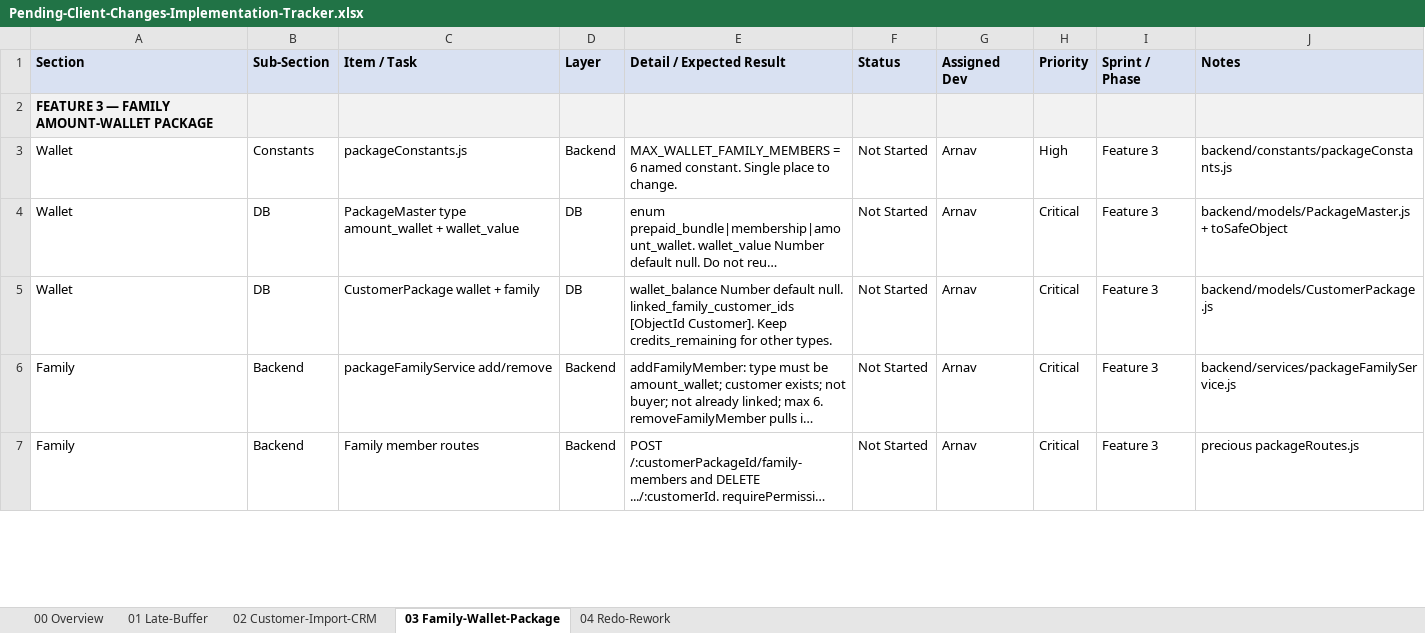
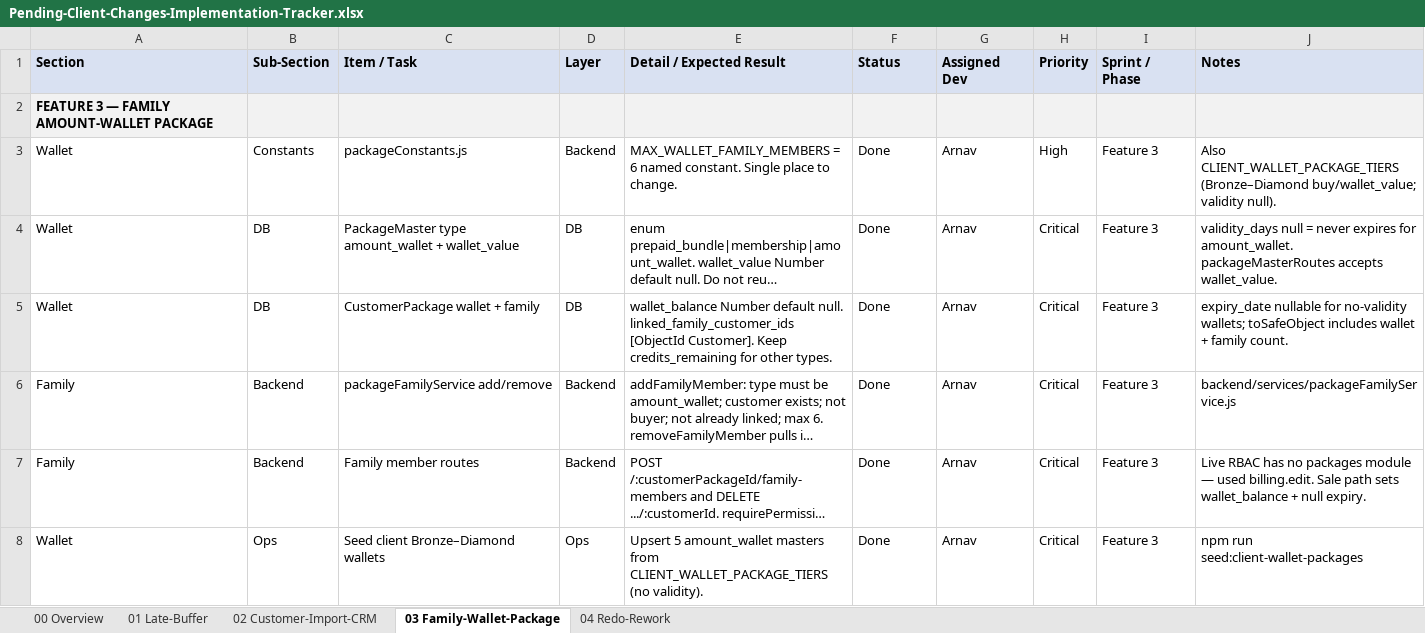
Before and after one commit to 30904/salon-management-system, an Excel workbook: Pending-Client-Changes-Implementation-Tracker.xlsx, sheet 03 Family-Wallet-Package, drawn as a sheet; only a part is shown; long unchanged cells end in …; values as stored, in another font and other column widths than the file's, no borders; the diff covers the shown part only; the diff names each change by its address in the sheet, - before the commit and + after, or states it on an @@ line.

Commit message:
feat(packages): add amount_wallet schema, family linking, and client wallet seed

```diff
--- a/Pending-Client-Changes-Implementation-Tracker.xlsx (sheet 03 Family-Wallet-Package)
+++ b/Pending-Client-Changes-Implementation-Tracker.xlsx (sheet 03 Family-Wallet-Package)
-F3:F7 (Status): Not Started
+F3:F7 (Status): Done
-J3 (Notes): backend/constants/packageConstants.js
+J3 (Notes): Also CLIENT_WALLET_PACKAGE_TIERS (Bronze–Diamond buy/wallet_value; validity null).
-J4 (Notes): backend/models/PackageMaster.js + toSafeObject
+J4 (Notes): validity_days null = never expires for amount_wallet. packageMasterRoutes accepts wallet_value.
-J5 (Notes): backend/models/CustomerPackage.js
+J5 (Notes): expiry_date nullable for no-validity wallets; toSafeObject includes wallet + family count.
-J7 (Notes): precious packageRoutes.js
+J7 (Notes): Live RBAC has no packages module — used billing.edit. Sale path sets wallet_balance + null expiry.
+row 8: Wallet | Ops | Seed client Bronze–Diamond wallets | Ops | Upsert 5 amount_wallet masters from CLIENT_WALLET_PACKAGE_TIERS (no validity). | Done | Arnav | Critical | Feature 3 | npm run seed:client-wallet-packages
```
Also changed, not shown: 11 edited cells elsewhere in this sheet, 15 other files.
